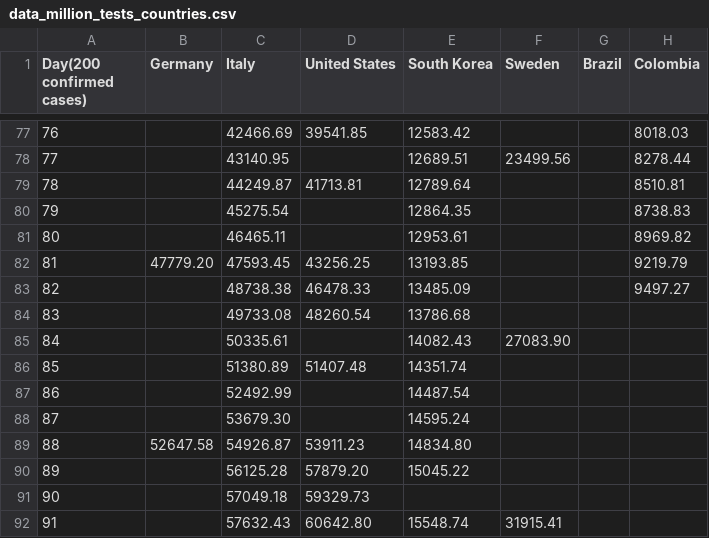
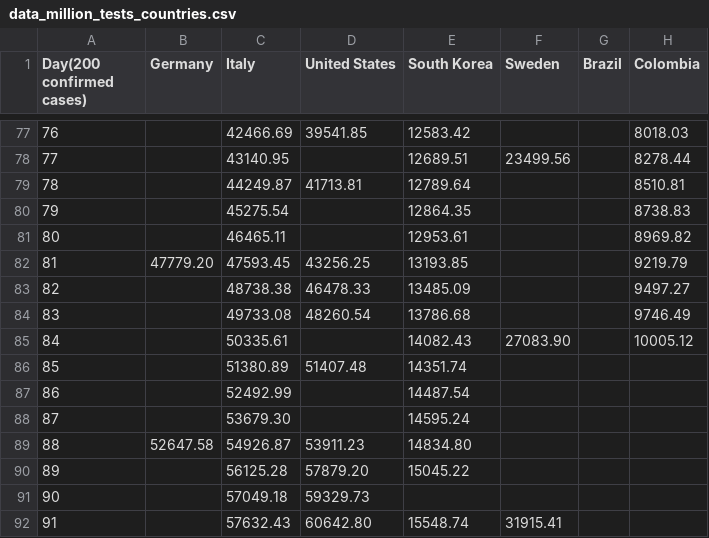
Before and after one commit to ideascol/covid19, a CSV file: data/data_million_tests_countries.csv, drawn as a sheet; only a part is shown, gaps mark what is left out.

```diff
--- a/data/data_million_tests_countries.csv
+++ b/data/data_million_tests_countries.csv
@@ -83,4 +83,4 @@ Day(200 confirmed cases),Germany,Italy,United States,South Korea,Sweden,Brazil,C
 82,,48738.38,46478.33,13485.09,,,9497.27
-83,,49733.08,48260.54,13786.68,,,
-84,,50335.61,,14082.43,27083.90,,
+83,,49733.08,48260.54,13786.68,,,9746.49
+84,,50335.61,,14082.43,27083.90,,10005.12
 85,,51380.89,51407.48,14351.74,,,
```
Also changed, not shown: data/data_200day_confirmed_cases_countries.csv, data/data_200day_tests_countries.csv, 3 other files.
